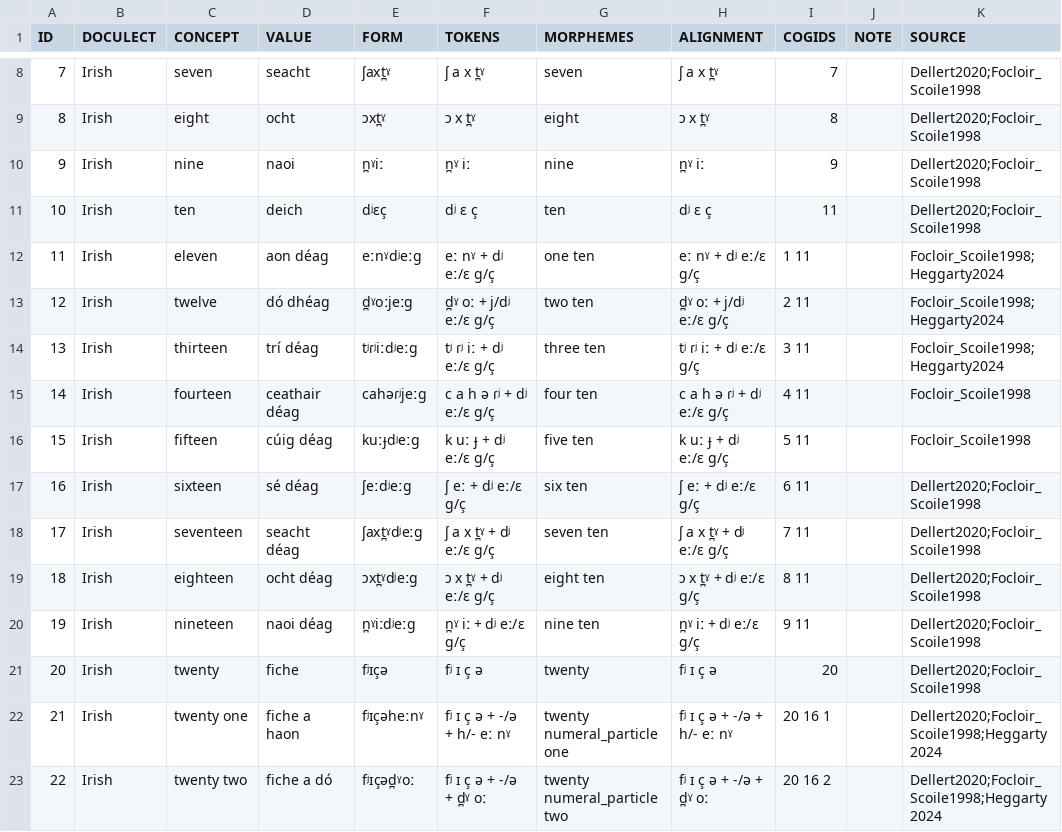
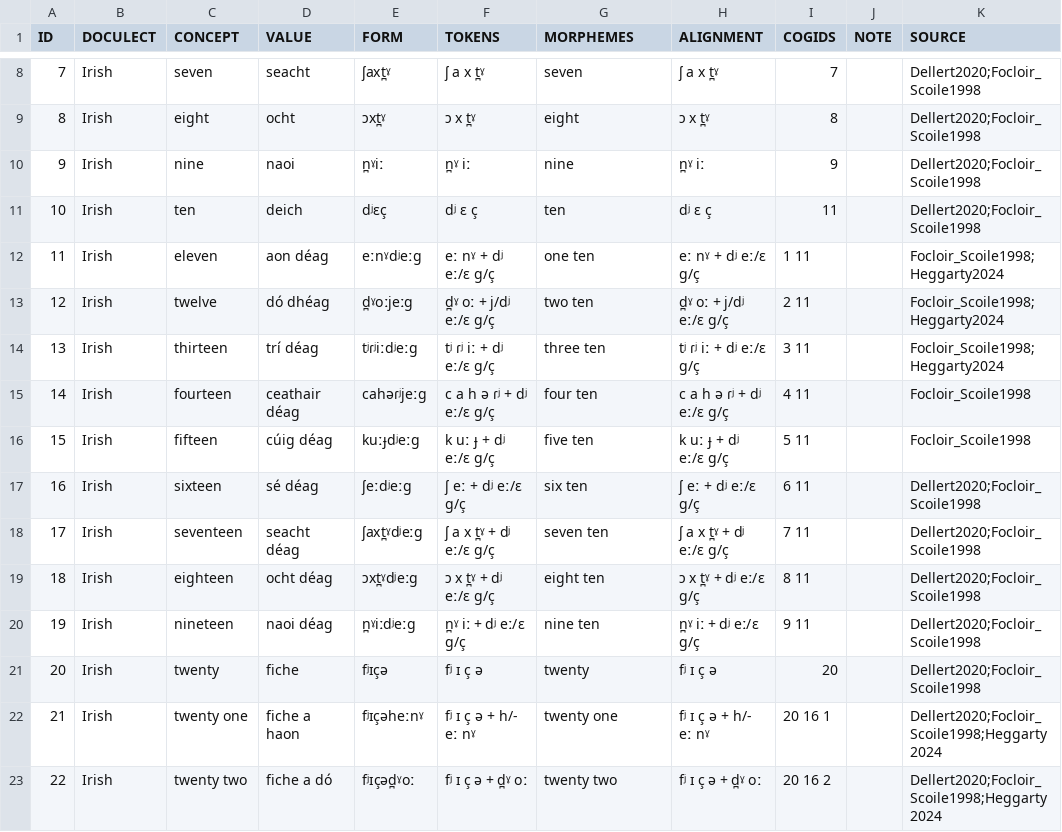
Before and after one commit to numeralbank/cosinus, a TSV file: raw/done/irish.tsv, drawn as a sheet; only a part is shown, gaps mark what is left out; the diff covers the shown part only.

```diff
--- a/raw/done/irish.tsv
+++ b/raw/done/irish.tsv
@@ -11,13 +11,13 @@ ID	DOCULECT	CONCEPT	VALUE	FORM	TOKENS	MORPHEMES	ALIGNMENT	COGIDS	NOTE	SOURCE
 10	Irish	ten	deich	dʲɛç	dʲ ɛ ç	ten	dʲ ɛ ç	11		Dellert2020;Focloir_Scoile1998
-11	Irish	eleven	aon déag	eːnˠdʲeːɡ	eː nˠ + dʲ eː/ɛ ɡ/ç	one ten	eː nˠ + dʲ eː/ɛ ɡ/ç	1 11		Focloir_Scoile1998;Heggarty2024
-12	Irish	twelve	dó dhéag	d̪ˠoːjeːɡ	d̪ˠ oː + j/dʲ eː/ɛ ɡ/ç	two ten	d̪ˠ oː + j/dʲ eː/ɛ ɡ/ç	2 11		Focloir_Scoile1998;Heggarty2024
-13	Irish	thirteen	trí déag	tʲɾʲiːdʲeːg	tʲ ɾʲ iː + dʲ eː/ɛ ɡ/ç	three ten	tʲ ɾʲ iː + dʲ eː/ɛ ɡ/ç	3 11		Focloir_Scoile1998;Heggarty2024
-14	Irish	fourteen	ceathair déag	cahəɾʲjeːɡ	c a h ə ɾʲ + dʲ eː/ɛ ɡ/ç	four ten	c a h ə ɾʲ + dʲ eː/ɛ ɡ/ç	4 11		Focloir_Scoile1998
-15	Irish	fifteen	cúig déag	kuːɟdʲeːɡ	k uː ɟ + dʲ eː/ɛ ɡ/ç	five ten	k uː ɟ + dʲ eː/ɛ ɡ/ç	5 11		Focloir_Scoile1998
-16	Irish	sixteen	sé déag	ʃeːdʲeːg	ʃ eː + dʲ eː/ɛ ɡ/ç	six ten	ʃ eː + dʲ eː/ɛ ɡ/ç	6 11		Dellert2020;Focloir_Scoile1998
-17	Irish	seventeen	seacht déag	ʃaxt̪ˠdʲeːɡ	ʃ a x t̪ˠ + dʲ eː/ɛ ɡ/ç	seven ten	ʃ a x t̪ˠ + dʲ eː/ɛ ɡ/ç	7 11		Dellert2020;Focloir_Scoile1998
-18	Irish	eighteen	ocht déag	ɔxt̪ˠdʲeːɡ	ɔ x t̪ˠ + dʲ eː/ɛ ɡ/ç	eight ten	ɔ x t̪ˠ + dʲ eː/ɛ ɡ/ç	8 11		Dellert2020;Focloir_Scoile1998
-19	Irish	nineteen	naoi déag	n̪ˠiːdʲeːɡ	n̪ˠ iː + dʲ eː/ɛ ɡ/ç	nine ten	n̪ˠ iː + dʲ eː/ɛ ɡ/ç	9 11		Dellert2020;Focloir_Scoile1998
+11	Irish	eleven	aon déag	eːnˠdʲeːg	eː nˠ + dʲ eː/ɛ g/ç	one ten	eː nˠ + dʲ eː/ɛ g/ç	1 11		Focloir_Scoile1998;Heggarty2024
+12	Irish	twelve	dó dhéag	d̪ˠoːjeːg	d̪ˠ oː + j/dʲ eː/ɛ g/ç	two ten	d̪ˠ oː + j/dʲ eː/ɛ g/ç	2 11		Focloir_Scoile1998;Heggarty2024
+13	Irish	thirteen	trí déag	tʲɾʲiːdʲeːg	tʲ ɾʲ iː + dʲ eː/ɛ g/ç	three ten	tʲ ɾʲ iː + dʲ eː/ɛ g/ç	3 11		Focloir_Scoile1998;Heggarty2024
+14	Irish	fourteen	ceathair déag	cahəɾʲjeːg	c a h ə ɾʲ + dʲ eː/ɛ g/ç	four ten	c a h ə ɾʲ + dʲ eː/ɛ g/ç	4 11		Focloir_Scoile1998
+15	Irish	fifteen	cúig déag	kuːɟdʲeːg	k uː ɟ + dʲ eː/ɛ g/ç	five ten	k uː ɟ + dʲ eː/ɛ g/ç	5 11		Focloir_Scoile1998
+16	Irish	sixteen	sé déag	ʃeːdʲeːg	ʃ eː + dʲ eː/ɛ g/ç	six ten	ʃ eː + dʲ eː/ɛ g/ç	6 11		Dellert2020;Focloir_Scoile1998
+17	Irish	seventeen	seacht déag	ʃaxt̪ˠdʲeːg	ʃ a x t̪ˠ + dʲ eː/ɛ g/ç	seven ten	ʃ a x t̪ˠ + dʲ eː/ɛ g/ç	7 11		Dellert2020;Focloir_Scoile1998
+18	Irish	eighteen	ocht déag	ɔxt̪ˠdʲeːg	ɔ x t̪ˠ + dʲ eː/ɛ g/ç	eight ten	ɔ x t̪ˠ + dʲ eː/ɛ g/ç	8 11		Dellert2020;Focloir_Scoile1998
+19	Irish	nineteen	naoi déag	n̪ˠiːdʲeːg	n̪ˠ iː + dʲ eː/ɛ g/ç	nine ten	n̪ˠ iː + dʲ eː/ɛ g/ç	9 11		Dellert2020;Focloir_Scoile1998
 20	Irish	twenty	fiche	fʲɪçə	fʲ ɪ ç ə	twenty	fʲ ɪ ç ə	20		Dellert2020;Focloir_Scoile1998
-21	Irish	twenty one	fiche a haon	fʲɪçəheːnˠ	fʲ ɪ ç ə + -/ə + h/- eː nˠ	twenty numeral_particle one	fʲ ɪ ç ə + -/ə + h/- eː nˠ	20 16 1		Dellert2020;Focloir_Scoile1998;Heggarty2024
-22	Irish	twenty two	fiche a dó	fʲɪçəd̪ˠoː	fʲ ɪ ç ə + -/ə + d̪ˠ oː	twenty numeral_particle two	fʲ ɪ ç ə + -/ə + d̪ˠ oː	20 16 2		Dellert2020;Focloir_Scoile1998;Heggarty2024
+21	Irish	twenty one	fiche a haon	fʲɪçəheːnˠ	fʲ ɪ ç ə + h/- eː nˠ	twenty one	fʲ ɪ ç ə  + h/- eː nˠ	20 16 1		Dellert2020;Focloir_Scoile1998;Heggarty2024
+22	Irish	twenty two	fiche a dó	fʲɪçəd̪ˠoː	fʲ ɪ ç ə + d̪ˠ oː	twenty two	fʲ ɪ ç ə  + d̪ˠ oː	20 16 2		Dellert2020;Focloir_Scoile1998;Heggarty2024
```
Also changed, not shown: 50 edited cells elsewhere in this file, raw/done/lamj1247.tsv, raw/done/shan1293.tsv.
